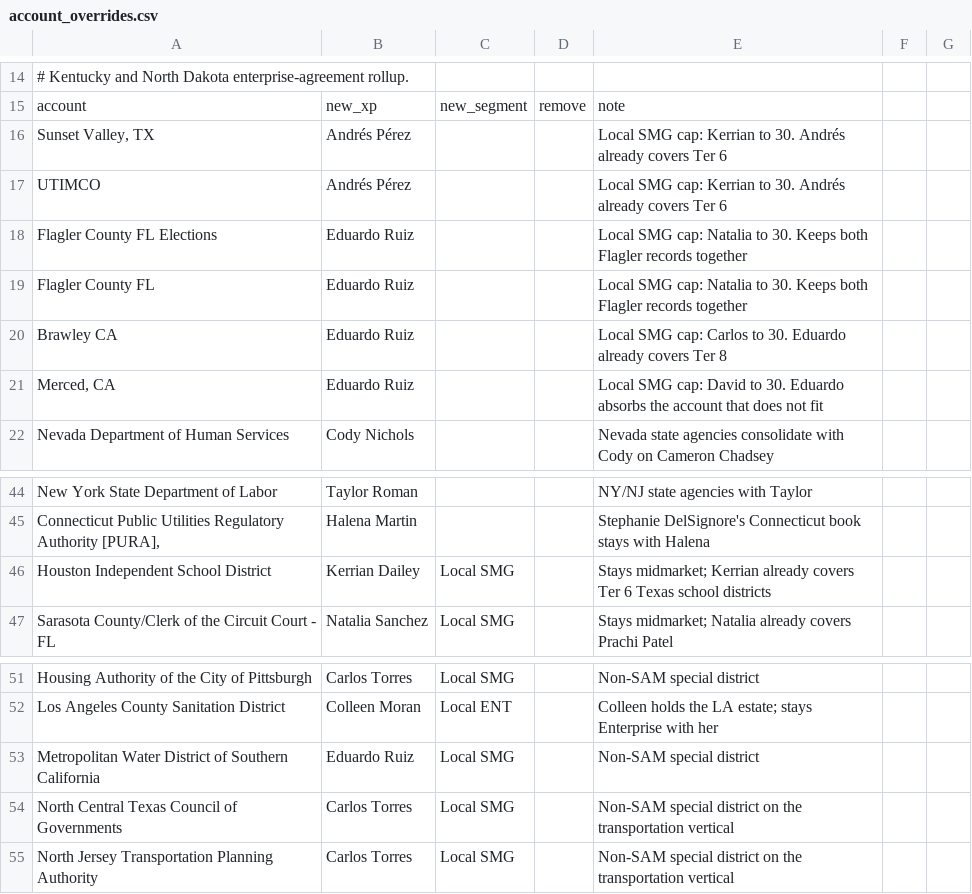
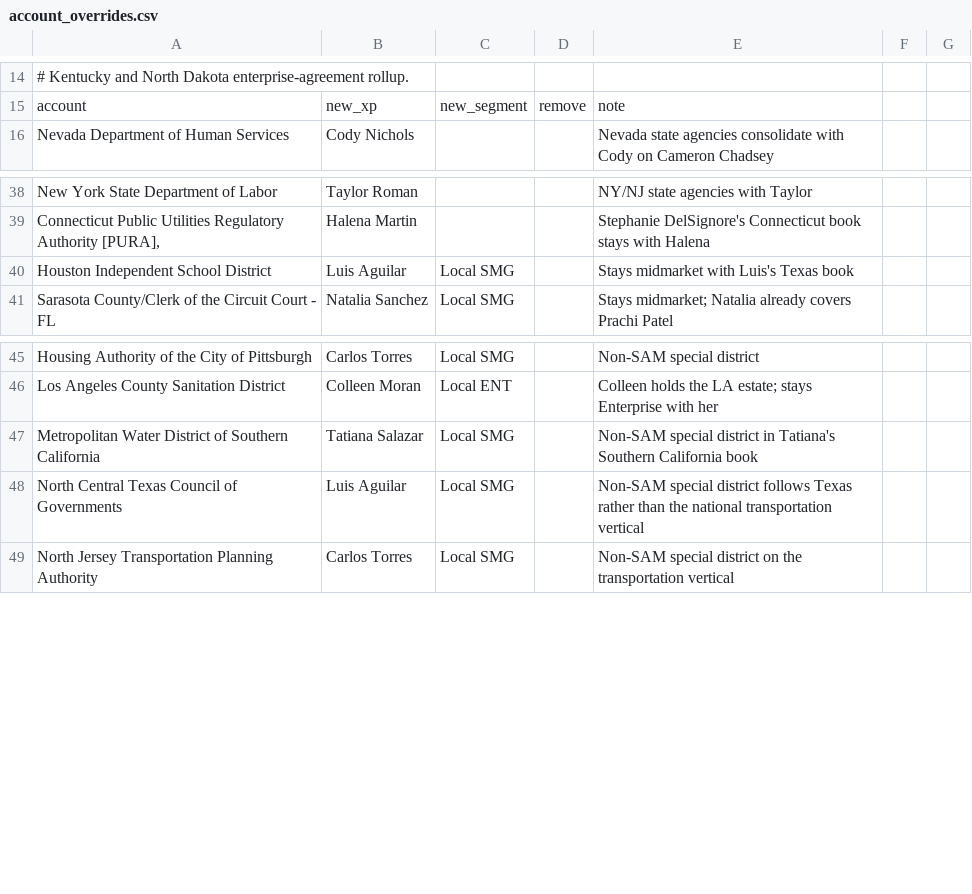
Before and after one commit to savannahlane/xp-planning, a CSV file: tiering/account_overrides.csv, drawn as a sheet; only a part is shown, gaps mark what is left out.

```diff
--- a/tiering/account_overrides.csv
+++ b/tiering/account_overrides.csv
@@ -15,8 +15,2 @@
 account,new_xp,new_segment,remove,note
-"Sunset Valley, TX",Andrés Pérez,,,Local SMG cap: Kerrian to 30. Andrés already covers Ter 6
-UTIMCO,Andrés Pérez,,,Local SMG cap: Kerrian to 30. Andrés already covers Ter 6
-Flagler County FL Elections,Eduardo Ruiz,,,Local SMG cap: Natalia to 30. Keeps both Flagler records together
-Flagler County FL,Eduardo Ruiz,,,Local SMG cap: Natalia to 30. Keeps both Flagler records together
-Brawley CA,Eduardo Ruiz,,,Local SMG cap: Carlos to 30. Eduardo already covers Ter 8
-"Merced, CA",Eduardo Ruiz,,,Local SMG cap: David to 30. Eduardo absorbs the account that does not fit
 Nevada Department of Human Services,Cody Nichols,,,Nevada state agencies consolidate with Cody on Cameron Chadsey
@@ -45,3 +39,3 @@ New York State Department of Labor,Taylor Roman,,,NY/NJ state agencies with Tayl
 "Connecticut Public Utilities Regulatory Authority [PURA],",Halena Martin,,,Stephanie DelSignore's Connecticut book stays with Halena
-Houston Independent School District,Kerrian Dailey,Local SMG,,Stays midmarket; Kerrian already covers Ter 6 Texas school districts
+Houston Independent School District,Luis Aguilar,Local SMG,,Stays midmarket with Luis's Texas book
 Sarasota County/Clerk of the Circuit Court - FL,Natalia Sanchez,Local SMG,,Stays midmarket; Natalia already covers Prachi Patel
@@ -52,4 +46,4 @@ Housing Authority of the City of Pittsburgh,Carlos Torres,Local SMG,,Non-SAM spe
 Los Angeles County Sanitation District,Colleen Moran,Local ENT,,Colleen holds the LA estate; stays Enterprise with her
-Metropolitan Water District of Southern California,Eduardo Ruiz,Local SMG,,Non-SAM special district
-North Central Texas Council of Governments,Carlos Torres,Local SMG,,Non-SAM special district on the transportation vertical
+Metropolitan Water District of Southern California,Tatiana Salazar,Local SMG,,Non-SAM special district in Tatiana's Southern California book
+North Central Texas Council of Governments,Luis Aguilar,Local SMG,,Non-SAM special district follows Texas rather than the national transportation vertical
 North Jersey Transportation Planning Authority,Carlos Torres,Local SMG,,Non-SAM special district on the transportation vertical
```
Also changed, not shown: 2 other files.
